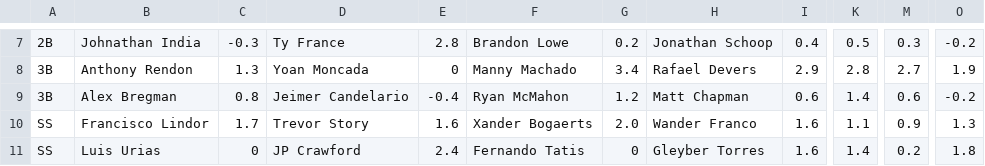
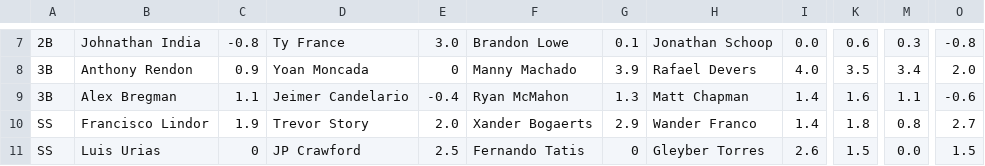
Before and after one commit to 4screenssports/4screenssports.github.io, a CSV file: war_rosters.csv, drawn as a sheet; only a part is shown, gaps mark what is left out; the diff covers the shown part only; the diff names each change by its address in the sheet, - before the commit and + after, or states it on an @@ line.

```diff
--- a/war_rosters.csv
+++ b/war_rosters.csv
-C7: -0.3
+C7: -0.8
-E7: 2.8
+E7: 3.0
-G7: 0.2
+G7: 0.1
-I7: 0.4
+I7: 0.0
-K7: 0.5
+K7: 0.6
-O7: -0.2
+O7: -0.8
-C8: 1.3
+C8: 0.9
-G8: 3.4
+G8: 3.9
-I8: 2.9
+I8: 4.0
-K8: 2.8
+K8: 3.5
-M8: 2.7
+M8: 3.4
-O8: 1.9
+O8: 2.0
-C9: 0.8
+C9: 1.1
-G9: 1.2
+G9: 1.3
-I9: 0.6
+I9: 1.4
-K9: 1.4
+K9: 1.6
-M9: 0.6
+M9: 1.1
-O9: -0.2
+O9: -0.6
-C10: 1.7
+C10: 1.9
-E10: 1.6
+E10: 2.0
-G10: 2.0
+G10: 2.9
-I10: 1.6
+I10: 1.4
-K10: 1.1
+K10: 1.8
-M10: 0.9
+M10: 0.8
-O10: 1.3
+O10: 2.7
-E11: 2.4
+E11: 2.5
-I11: 1.6
+I11: 2.6
-K11: 1.4
+K11: 1.5
-M11: 0.2
+M11: 0.0
-O11: 1.8
+O11: 1.5
```
Also changed, not shown: 148 edited cells elsewhere in this file.
